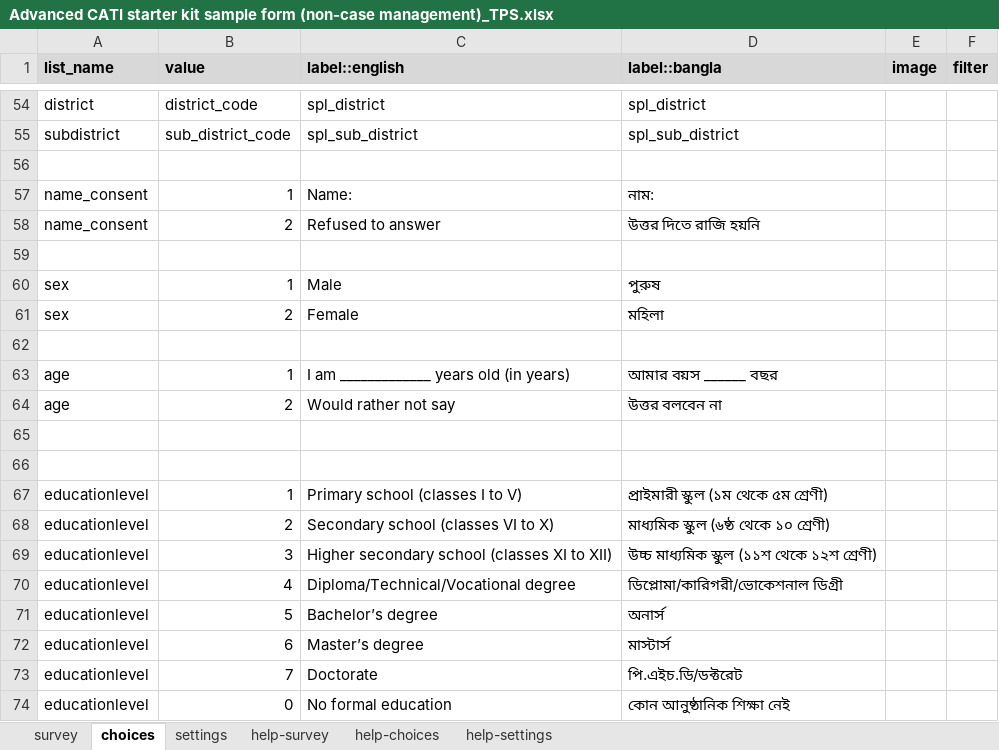
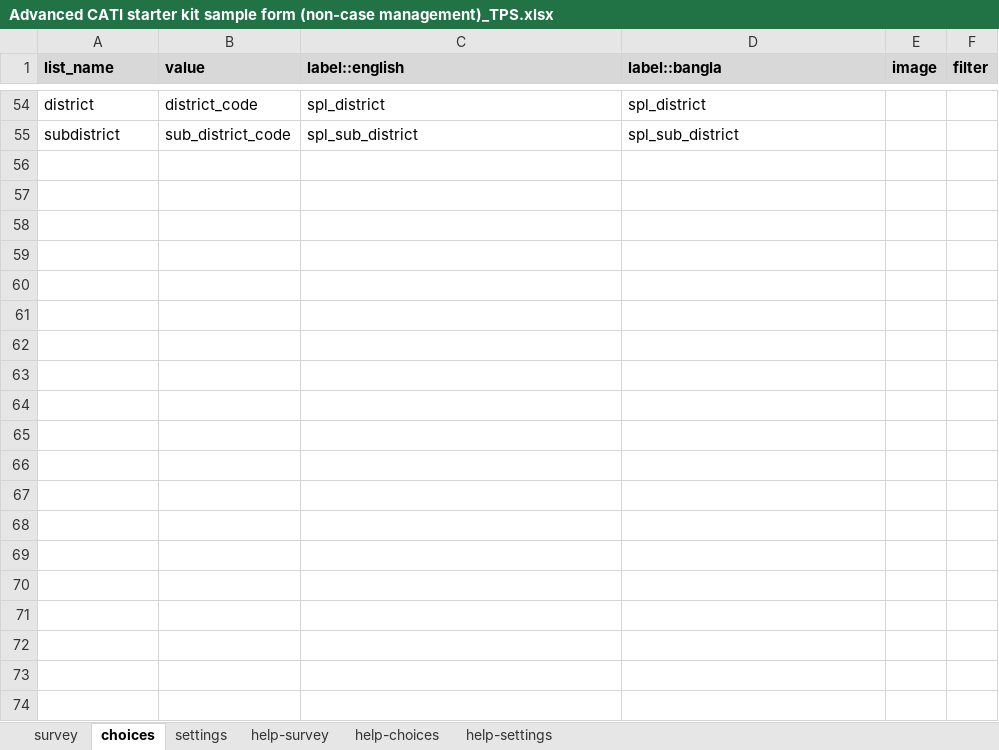
Before and after one commit to ARCED-Foundation/catigen, an Excel workbook: templates/Advanced CATI starter kit sample form (non-case management)_TPS.xlsx, sheet choices, drawn as a sheet; only a part is shown, gaps mark what is left out; values as stored, in another font and other column widths than the file's, no borders; conditional formats not drawn; the diff covers the shown part only; the diff names each change by its address in the sheet, - before the commit and + after, or states it on an @@ line.

Commit message:
Update Advanced CATI starter kit sample form (non-case management)_TPS.xlsx

```diff
--- a/templates/Advanced CATI starter kit sample form (non-case management)_TPS.xlsx (sheet choices)
+++ b/templates/Advanced CATI starter kit sample form (non-case management)_TPS.xlsx (sheet choices)
-row 56: (empty)
-row 57: name_consent | 1 | Name: | নাম:
-row 58: name_consent | 2 | Refused to answer | উত্তর দিতে রাজি হয়নি
-row 59: (empty)
-row 60: sex | 1 | Male | পুরুষ
-row 61: sex | 2 | Female | মহিলা
-row 62: (empty)
-row 63: age | 1 | I am _____________ years old (in years) | আমার বয়স ______ বছর
-row 64: age | 2 | Would rather not say | উত্তর বলবেন না
-row 65: (empty)
-row 66: (empty)
-row 67: educationlevel | 1 | Primary school (classes I to V) | প্রাইমারী স্কুল (১ম থেকে ৫ম শ্রেণী)
-row 68: educationlevel | 2 | Secondary school (classes VI to X) | মাধ্যমিক স্কুল (৬ষ্ঠ থেকে ১০ শ্রেণী)
-row 69: educationlevel | 3 | Higher secondary school (classes XI to XII) | উচ্চ মাধ্যমিক স্কুল (১১শ থেকে ১২শ শ্রেণী)
-row 70: educationlevel | 4 | Diploma/Technical/Vocational degree | ডিপ্লোমা/কারিগরী/ভোকেশনাল ডিগ্রী
-row 71: educationlevel | 5 | Bachelor’s degree | অনার্স
-row 72: educationlevel | 6 | Master’s degree | মাস্টার্স
-row 73: educationlevel | 7 | Doctorate | পি.এইচ.ডি/ডক্টরেট
-row 74: educationlevel | 0 | No formal education | কোন আনুষ্ঠানিক শিক্ষা নেই
```
Also changed, not shown: 52 removed rows elsewhere in this sheet, sheet settings.
